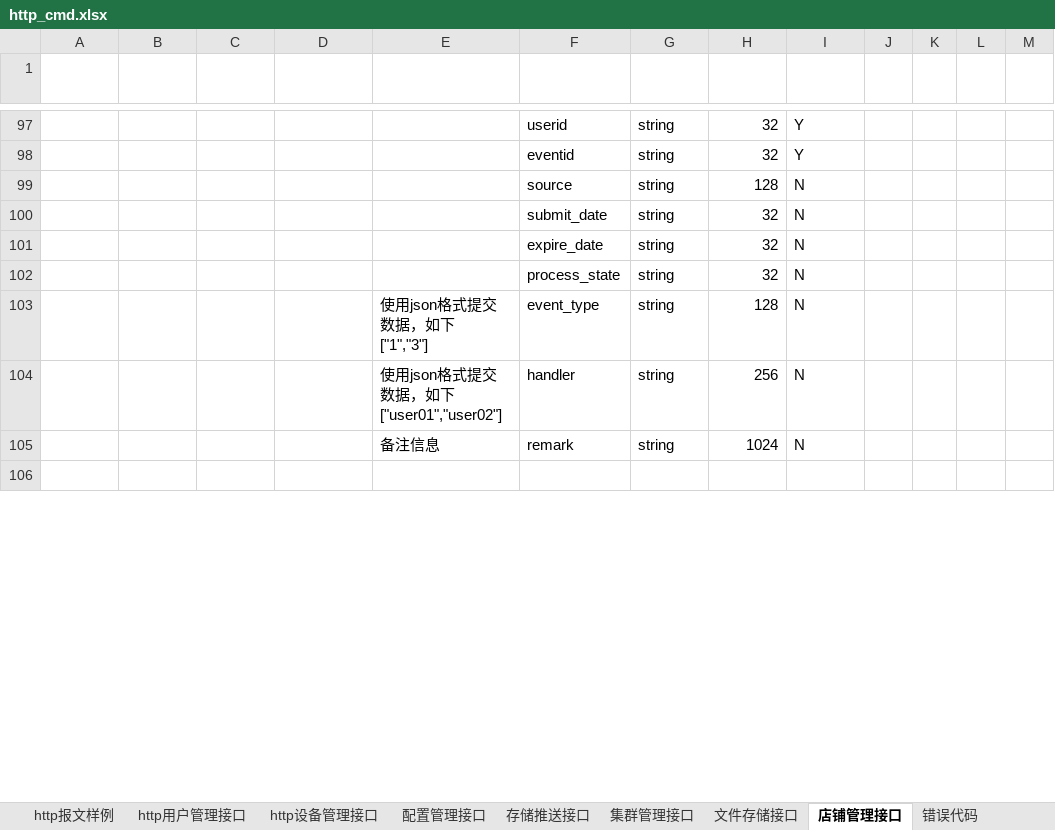
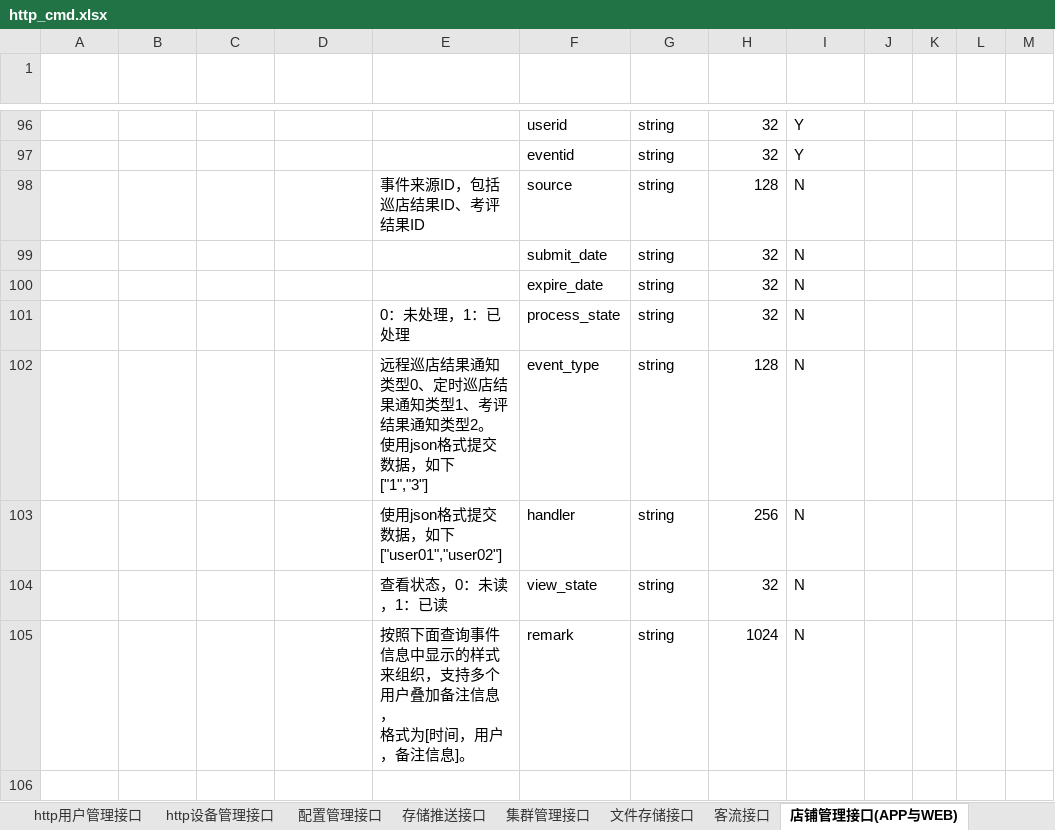
Before and after one commit to GSIL-Monitor/aicode, an Excel workbook: script/http_cmd.xlsx, sheet 店铺管理接口(APP与WEB), drawn as a sheet; only a part is shown, gaps mark what is left out; values as stored, in another font and other column widths than the file's, no borders; table styles not drawn; addresses are those after the commit; ↵ is a line break in a cell; the diff covers the shown part only; the diff names each change by its address in the sheet, - before the commit and + after, or states it on an @@ line.

```diff
--- a/script/http_cmd.xlsx (sheet 店铺管理接口(APP与WEB))
+++ b/script/http_cmd.xlsx (sheet 店铺管理接口(APP与WEB))
-sheet tab: 店铺管理接口
+sheet tab: 店铺管理接口(APP与WEB)
+sheet tab: 客流接口
-E98 (返回报文（成功）): (empty)
+E98 (返回报文（成功）): 事件来源ID，包括巡店结果ID、考评结果ID
-E101 (返回报文（成功）): (empty)
+E101 (返回报文（成功）): 0：未处理，1：已处理
-E102 (返回报文（成功）): 使用json格式提交数据，如下 ↵ ["1","3"]
+E102 (返回报文（成功）): 远程巡店结果通知类型0、定时巡店结果通知类型1、考评结果通知类型2。 ↵ 使用json格式提交数据，如下 ↵ ["1","3"]
+row 104:  |  |  |  | 查看状态，0：未读，1：已读 | view_state | string | 32 | N
-E105 (返回报文（成功）): 备注信息
+E105 (返回报文（成功）): 按照下面查询事件信息中显示的样式来组织，支持多个用户叠加备注信息， ↵ 格式为[时间，用户，备注信息]。
```
Also changed, not shown: 29 added rows, 112 removed rows, 1 moved row and 20 edited cells elsewhere in this sheet, sheet http设备管理接口, other sheet tabs, 22 other files.
